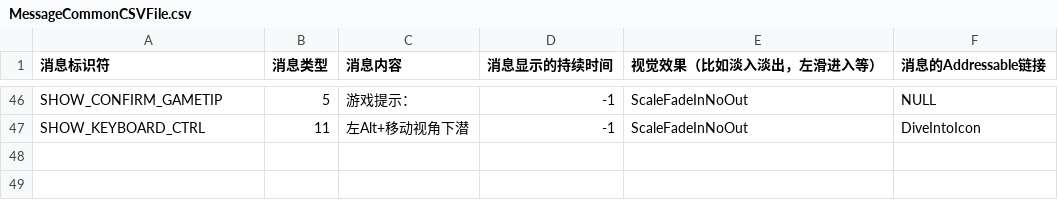
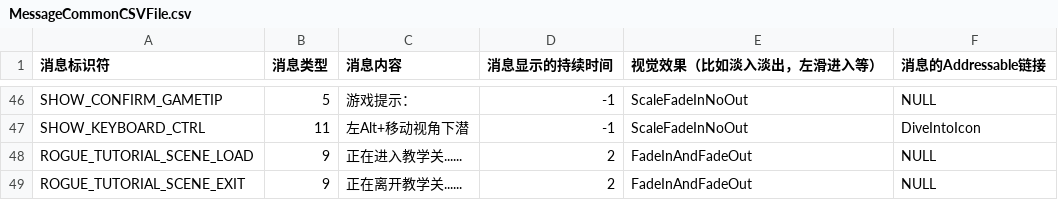
Before and after one commit to YYHHOrganization/GameDemo2024, a CSV file: Assets/Designer/CsvTable/MessageBox/MessageCommonCSVFile.csv, drawn as a sheet; only a part is shown, gaps mark what is left out; the diff names each change by its address in the sheet, - before the commit and + after, or states it on an @@ line.

```diff
--- a/Assets/Designer/CsvTable/MessageBox/MessageCommonCSVFile.csv
+++ b/Assets/Designer/CsvTable/MessageBox/MessageCommonCSVFile.csv
+row 48: ROGUE_TUTORIAL_SCENE_LOAD | 9 | 正在进入教学关...... | 2 | FadeInAndFadeOut | NULL
+row 49: ROGUE_TUTORIAL_SCENE_EXIT | 9 | 正在离开教学关...... | 2 | FadeInAndFadeOut | NULL
```
Also changed, not shown: 19 other files.
